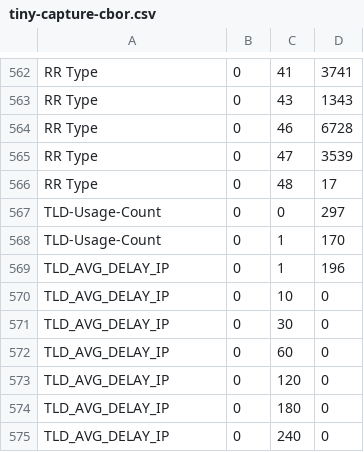
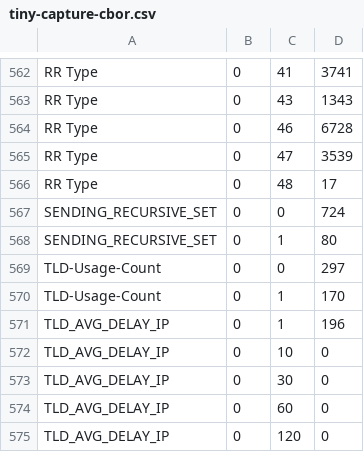
Before and after one commit to private-octopus/ithitools, a CSV file: data/tiny-capture-cbor.csv, drawn as a sheet; only a part is shown, gaps mark what is left out; the shorter side is filled out with more unchanged rows.

```diff
--- a/data/tiny-capture-cbor.csv
+++ b/data/tiny-capture-cbor.csv
@@ -566,2 +566,4 @@ RR Type,0,47,3539,
 RR Type,0,48,17,
+SENDING_RECURSIVE_SET,0,0,724,
+SENDING_RECURSIVE_SET,0,1,80,
 TLD-Usage-Count,0,0,297,
```
Also changed, not shown: data/tiny-capture-nx.csv, data/tiny-capture-tcp.csv, 6 other files.
